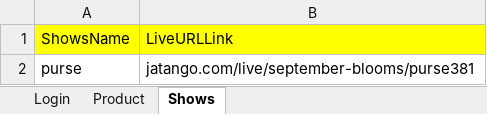
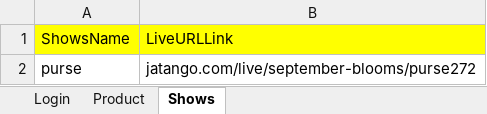
Before and after one commit to SubhradipNcompas/jatango, an Excel workbook: target/test-classes/Data.xlsx, sheet Shows, drawn as a sheet; values as stored, in another font and other column widths than the file's, no borders; the diff names each change by its address in the sheet, - before the commit and + after, or states it on an @@ line.

```diff
--- a/target/test-classes/Data.xlsx (sheet Shows)
+++ b/target/test-classes/Data.xlsx (sheet Shows)
-B2: jatango.com/live/september-blooms/purse381
+B2: jatango.com/live/september-blooms/purse272
```
Also changed, not shown: sheet Product, 4 other files.
